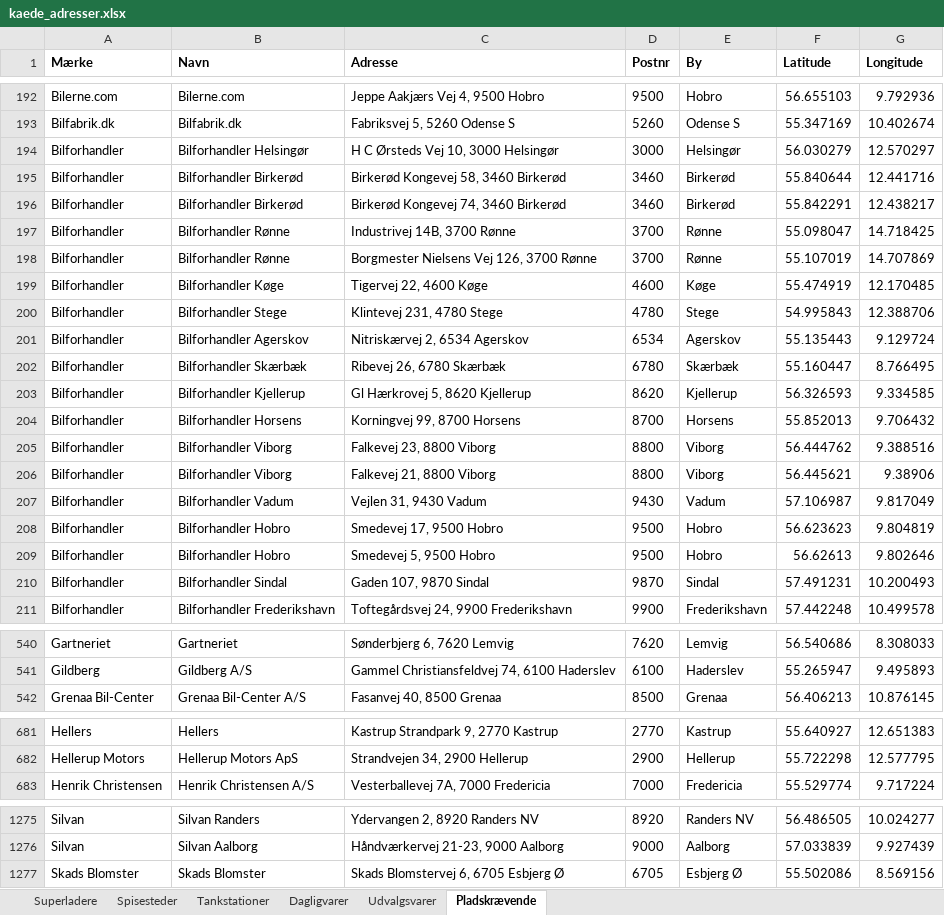
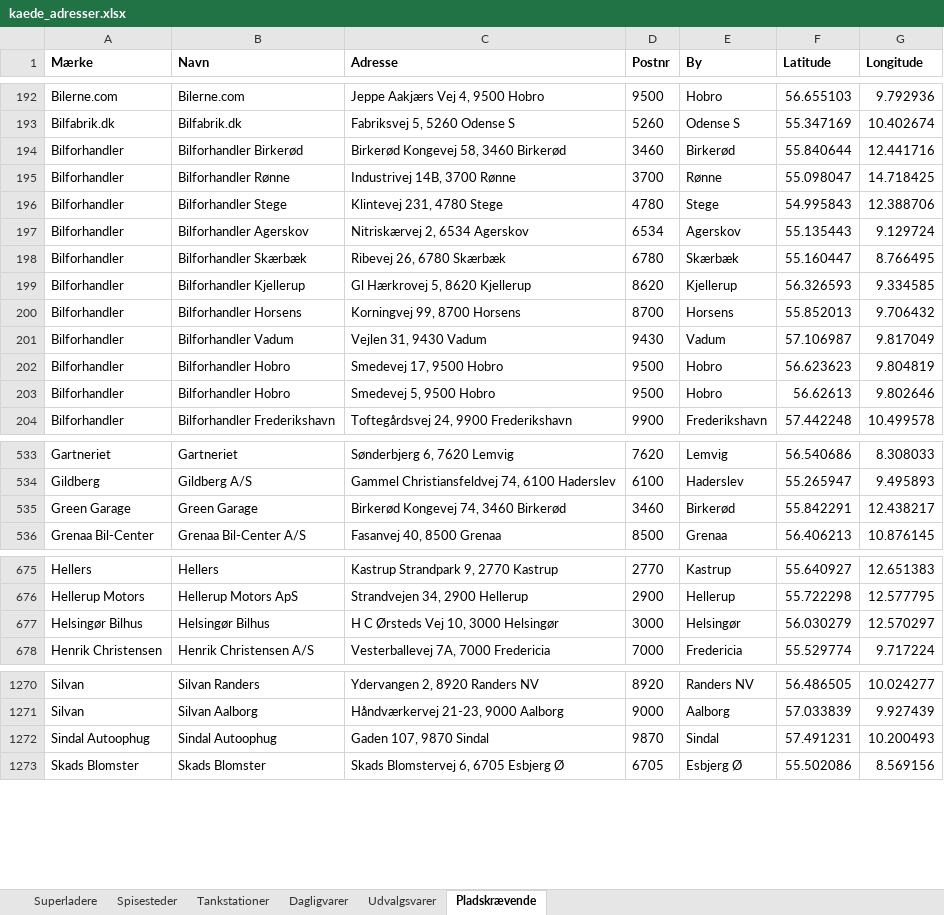
Before and after one commit to sfpkartago/retailkort, an Excel workbook: kaede_adresser.xlsx, sheet Pladskrævende, drawn as a sheet; only a part is shown, gaps mark what is left out; values as stored, in another font and other column widths than the file's, no borders; removed rows and columns are numbered as before the commit, all else as after; the diff covers the shown part only; the diff names each change by its address in the sheet, - before the commit and + after, or states it on an @@ line.

```diff
--- a/kaede_adresser.xlsx (sheet Pladskrævende)
+++ b/kaede_adresser.xlsx (sheet Pladskrævende)
-row 194: Bilforhandler | Bilforhandler Helsingør | H C Ørsteds Vej 10, 3000 Helsingør | 3000 | Helsingør | 56.030279 | 12.570297
-row 196: Bilforhandler | Bilforhandler Birkerød | Birkerød Kongevej 74, 3460 Birkerød | 3460 | Birkerød | 55.842291 | 12.438217
-row 198: Bilforhandler | Bilforhandler Rønne | Borgmester Nielsens Vej 126, 3700 Rønne | 3700 | Rønne | 55.107019 | 14.707869
-row 199: Bilforhandler | Bilforhandler Køge | Tigervej 22, 4600 Køge | 4600 | Køge | 55.474919 | 12.170485
-row 205: Bilforhandler | Bilforhandler Viborg | Falkevej 23, 8800 Viborg | 8800 | Viborg | 56.444762 | 9.388516
-row 206: Bilforhandler | Bilforhandler Viborg | Falkevej 21, 8800 Viborg | 8800 | Viborg | 56.445621 | 9.38906
-row 210: Bilforhandler | Bilforhandler Sindal | Gaden 107, 9870 Sindal | 9870 | Sindal | 57.491231 | 10.200493
+row 535: Green Garage | Green Garage | Birkerød Kongevej 74, 3460 Birkerød | 3460 | Birkerød | 55.842291 | 12.438217
+row 677: Helsingør Bilhus | Helsingør Bilhus | H C Ørsteds Vej 10, 3000 Helsingør | 3000 | Helsingør | 56.030279 | 12.570297
+row 1272: Sindal Autoophug | Sindal Autoophug | Gaden 107, 9870 Sindal | 9870 | Sindal | 57.491231 | 10.200493
```
Also changed, not shown: 2 added rows elsewhere in this sheet, 6 other files.
